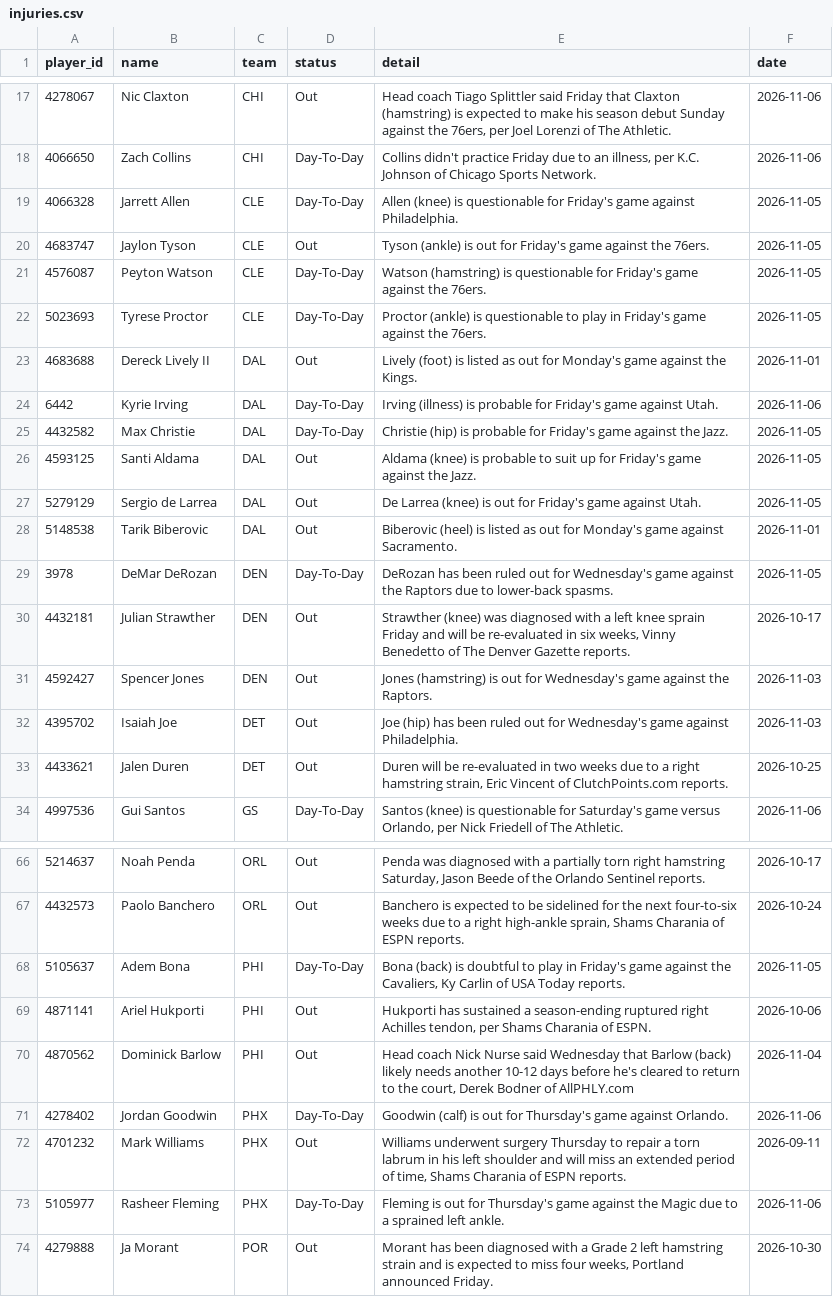
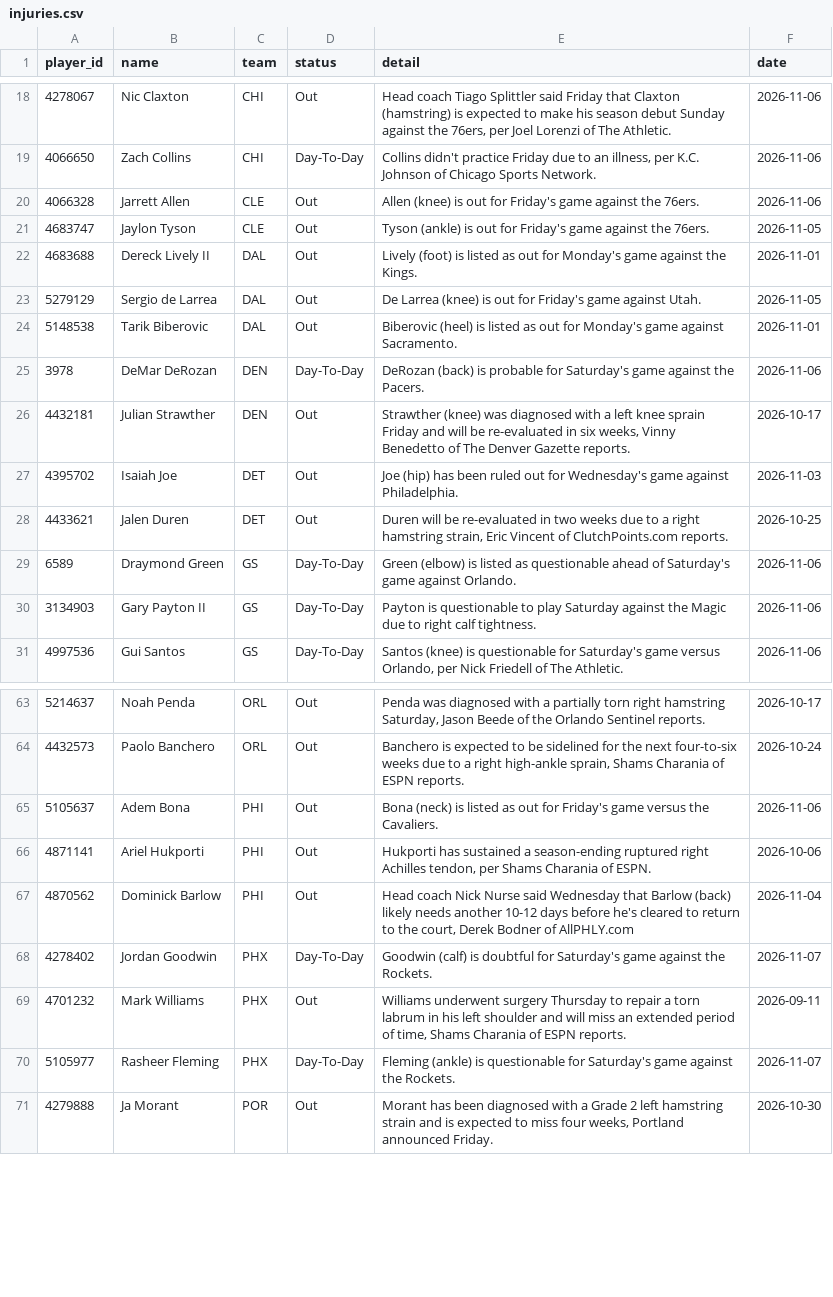
Before and after one commit to tdfarrell/betting-research, a CSV file: data/nba/injuries.csv, drawn as a sheet; only a part is shown, gaps mark what is left out; the diff covers the shown part only.

```diff
--- a/data/nba/injuries.csv
+++ b/data/nba/injuries.csv
@@ -18,17 +19,13 @@ player_id,name,team,status,detail,date
 4066650,Zach Collins,CHI,Day-To-Day,"Collins didn't practice Friday due to an illness, per K.C. Johnson of Chicago Sports Network.",2026-11-06
-4066328,Jarrett Allen,CLE,Day-To-Day,Allen (knee) is questionable for Friday's game against Philadelphia.,2026-11-05
+4066328,Jarrett Allen,CLE,Out,Allen (knee) is out for Friday's game against the 76ers.,2026-11-06
 4683747,Jaylon Tyson,CLE,Out,Tyson (ankle) is out for Friday's game against the 76ers.,2026-11-05
-4576087,Peyton Watson,CLE,Day-To-Day,Watson (hamstring) is questionable for Friday's game against the 76ers.,2026-11-05
-5023693,Tyrese Proctor,CLE,Day-To-Day,Proctor (ankle) is questionable to play in Friday's game against the 76ers.,2026-11-05
 4683688,Dereck Lively II,DAL,Out,Lively (foot) is listed as out for Monday's game against the Kings.,2026-11-01
-6442,Kyrie Irving,DAL,Day-To-Day,Irving (illness) is probable for Friday's game against Utah.,2026-11-06
-4432582,Max Christie,DAL,Day-To-Day,Christie (hip) is probable for Friday's game against the Jazz.,2026-11-05
-4593125,Santi Aldama,DAL,Out,Aldama (knee) is probable to suit up for Friday's game against the Jazz.,2026-11-05
 5279129,Sergio de Larrea,DAL,Out,De Larrea (knee) is out for Friday's game against Utah.,2026-11-05
 5148538,Tarik Biberovic,DAL,Out,Biberovic (heel) is listed as out for Monday's game against Sacramento.,2026-11-01
-3978,DeMar DeRozan,DEN,Day-To-Day,DeRozan has been ruled out for Wednesday's game against the Raptors due to lower-back spasms.,2026-11-05
+3978,DeMar DeRozan,DEN,Day-To-Day,DeRozan (back) is probable for Saturday's game against the Pacers.,2026-11-06
 4432181,Julian Strawther,DEN,Out,"Strawther (knee) was diagnosed with a left knee sprain Friday and will be re-evaluated in six weeks, Vinny Benedetto of The Denver Gazette reports.",2026-10-17
-4592427,Spencer Jones,DEN,Out,Jones (hamstring) is out for Wednesday's game against the Raptors.,2026-11-03
 4395702,Isaiah Joe,DET,Out,Joe (hip) has been ruled out for Wednesday's game against Philadelphia.,2026-11-03
 4433621,Jalen Duren,DET,Out,"Duren will be re-evaluated in two weeks due to a right hamstring strain, Eric Vincent of ClutchPoints.com reports.",2026-10-25
+6589,Draymond Green,GS,Day-To-Day,Green (elbow) is listed as questionable ahead of Saturday's game against Orlando.,2026-11-06
+3134903,Gary Payton II,GS,Day-To-Day,Payton is questionable to play Saturday against the Magic due to right calf tightness.,2026-11-06
 4997536,Gui Santos,GS,Day-To-Day,"Santos (knee) is questionable for Saturday's game versus Orlando, per Nick Friedell of The Athletic.",2026-11-06
@@ -67,8 +64,8 @@ player_id,name,team,status,detail,date
 4432573,Paolo Banchero,ORL,Out,"Banchero is expected to be sidelined for the next four-to-six weeks due to a right high-ankle sprain, Shams Charania of ESPN reports.",2026-10-24
-5105637,Adem Bona,PHI,Day-To-Day,"Bona (back) is doubtful to play in Friday's game against the Cavaliers, Ky Carlin of USA Today reports.",2026-11-05
+5105637,Adem Bona,PHI,Out,Bona (neck) is listed as out for Friday's game versus the Cavaliers.,2026-11-06
 4871141,Ariel Hukporti,PHI,Out,"Hukporti has sustained a season-ending ruptured right Achilles tendon, per Shams Charania of ESPN.",2026-10-06
 4870562,Dominick Barlow,PHI,Out,"Head coach Nick Nurse said Wednesday that Barlow (back) likely needs another 10-12 days before he's cleared to return to the court, Derek Bodner of AllPHLY.com ",2026-11-04
-4278402,Jordan Goodwin,PHX,Day-To-Day,Goodwin (calf) is out for Thursday's game against Orlando.,2026-11-06
+4278402,Jordan Goodwin,PHX,Day-To-Day,Goodwin (calf) is doubtful for Saturday's game against the Rockets.,2026-11-07
 4701232,Mark Williams,PHX,Out,"Williams underwent surgery Thursday to repair a torn labrum in his left shoulder and will miss an extended period of time, Shams Charania of ESPN reports.",2026-09-11
-5105977,Rasheer Fleming,PHX,Day-To-Day,Fleming is out for Thursday's game against the Magic due to a sprained left ankle.,2026-11-06
+5105977,Rasheer Fleming,PHX,Day-To-Day,Fleming (ankle) is questionable for Saturday's game against the Rockets.,2026-11-07
 4279888,Ja Morant,POR,Out,"Morant has been diagnosed with a Grade 2 left hamstring strain and is expected to miss four weeks, Portland announced Friday.",2026-10-30
```
Also changed, not shown: 1 added row, 2 removed rows and 20 edited cells elsewhere in this file, data/boards/cfb_2026-11-07.csv, data/boards/nfl_2026_wk09.csv, 52 other files.
